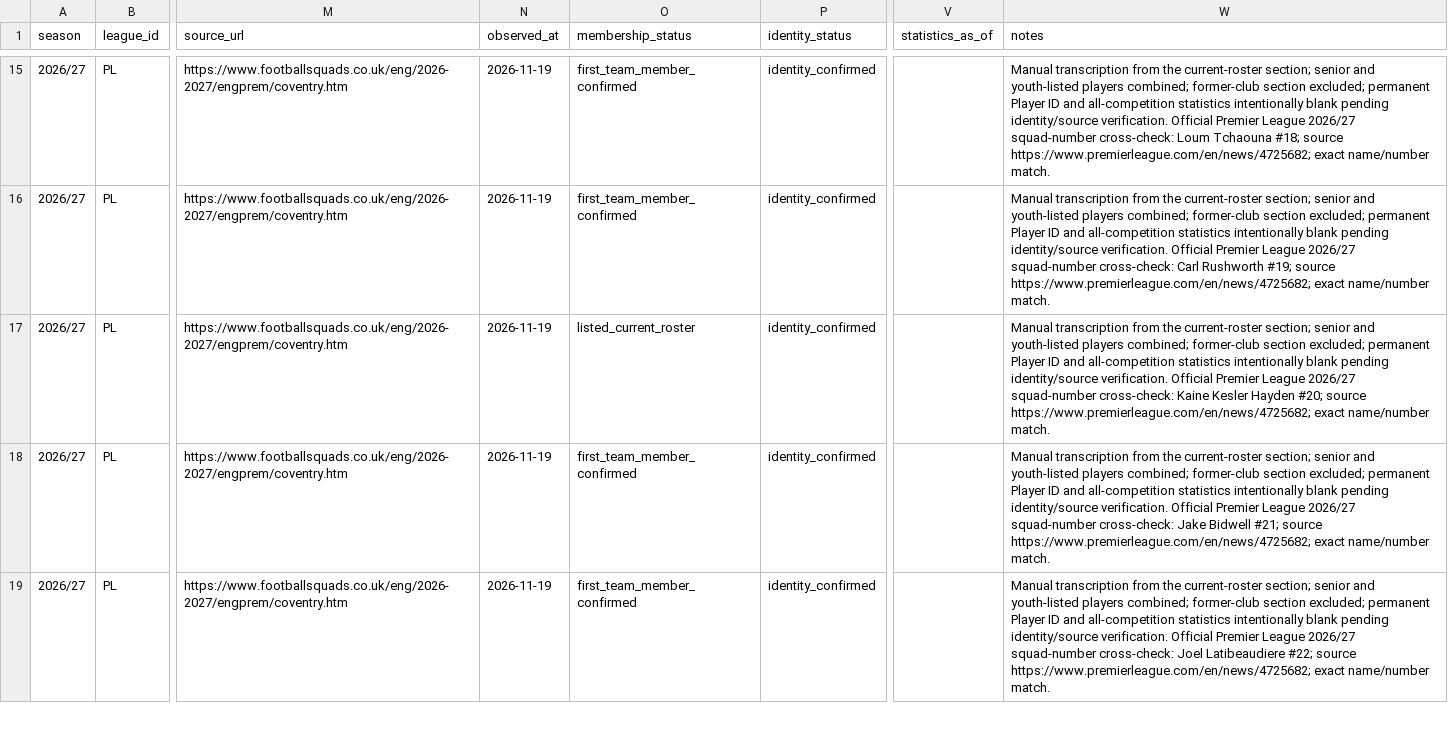
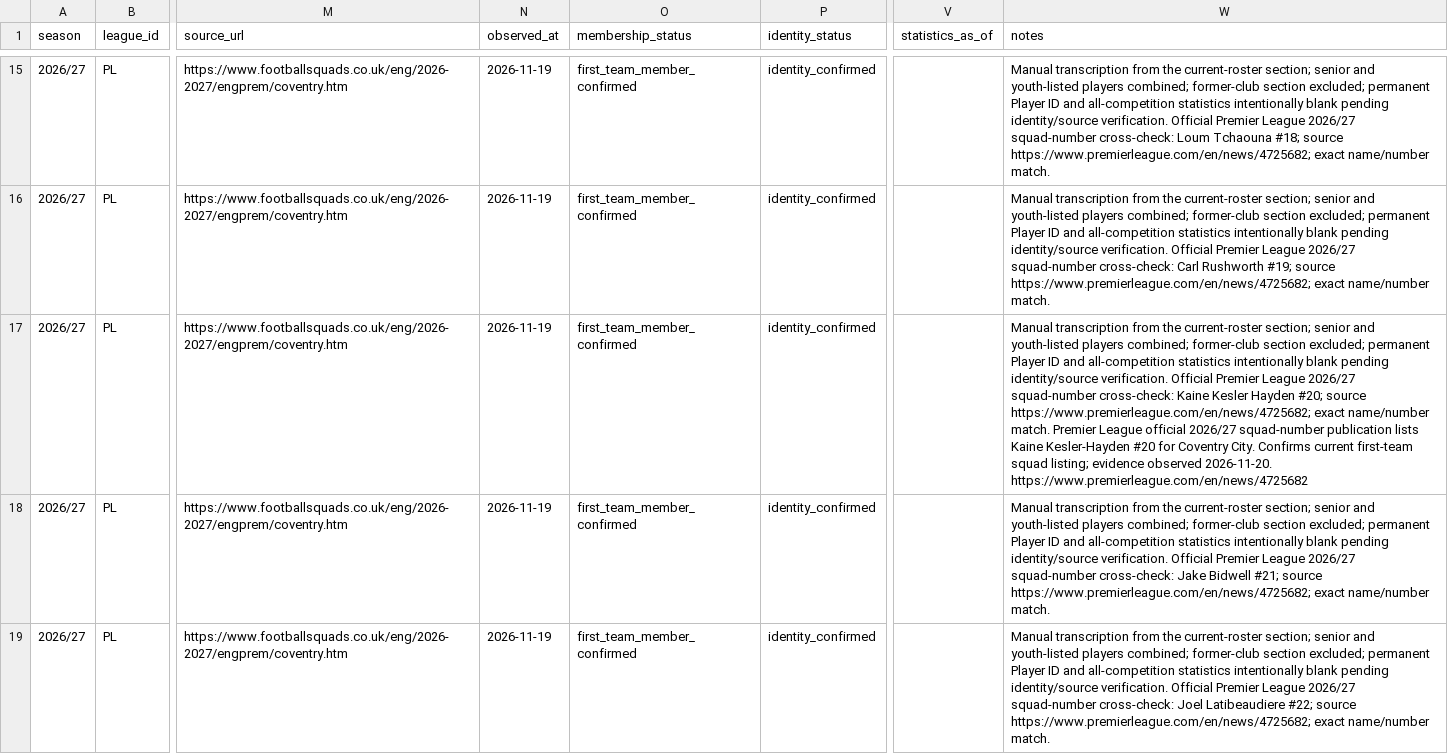
Before and after one commit to bazaku22/Project-Football-time, a CSV file: data/intake/2026-27/PL/coventry-roster-candidates.csv, drawn as a sheet; only a part is shown, gaps mark what is left out; the diff names each change by its address in the sheet, - before the commit and + after, or states it on an @@ line.

```diff
--- a/data/intake/2026-27/PL/coventry-roster-candidates.csv
+++ b/data/intake/2026-27/PL/coventry-roster-candidates.csv
-O17 (membership_status): listed_current_roster
+O17 (membership_status): first_team_member_confirmed
-W17 (notes): …name/number match.
+W17 (notes): …name/number match. Premier League official 2026/27 squad-number publication lists Kaine Kesler-Hayden #20 for Coventry City. Confirms current first-team squad listing; evidence observed 2026-11-20. https://www.premierleague.com/en/news/4725682
```
Also changed, not shown: data/intake/2026-27/PL/brighton-roster-candidates.csv, data/intake/2026-27/PL/chelsea-roster-candidates.csv, 6 other files.
